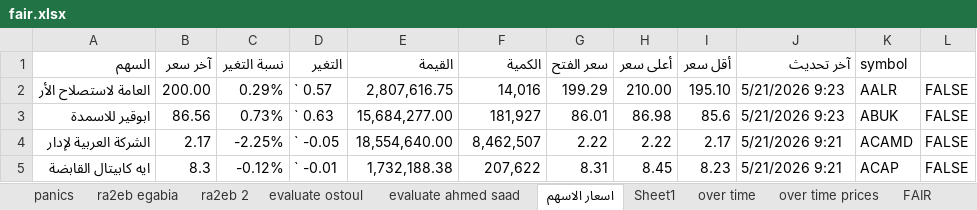
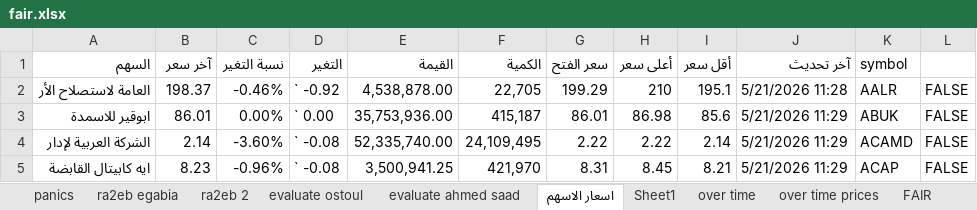
Before and after one commit to MinaLMG/EGX, an Excel workbook: backend/utils/fair.xlsx, sheet اسعار الاسهم, drawn as a sheet; only a part is shown; values as stored, in another font and other column widths than the file's, no cell formats; the diff covers the shown part only; the diff names each change by its address in the sheet, - before the commit and + after, or states it on an @@ line.

```diff
--- a/backend/utils/fair.xlsx (sheet اسعار الاسهم)
+++ b/backend/utils/fair.xlsx (sheet اسعار الاسهم)
-B2 (آخر سعر): 200.00
+B2 (آخر سعر): 198.37
-C2 (نسبة التغير): 0.29%
+C2 (نسبة التغير): -0.46%
-D2 (التغير): ` 0.57
+D2 (التغير): ` -0.92
-E2 (القيمة): 2,807,616.75
+E2 (القيمة): 4,538,878.00
-F2 (الكمية): 14,016
+F2 (الكمية): 22,705
-H2 (أعلى سعر): 210.00
+H2 (أعلى سعر): 210
-I2 (أقل سعر): 195.10
+I2 (أقل سعر): 195.1
-J2 (آخر تحديث): 5/21/2026 9:23
+J2 (آخر تحديث): 5/21/2026 11:28
-B3 (آخر سعر): 86.56
+B3 (آخر سعر): 86.01
-C3 (نسبة التغير): 0.73%
+C3 (نسبة التغير): 0.00%
-D3 (التغير): ` 0.63
+D3 (التغير): ` 0.00
-E3 (القيمة): 15,684,277.00
+E3 (القيمة): 35,753,936.00
-F3 (الكمية): 181,927
+F3 (الكمية): 415,187
-J3 (آخر تحديث): 5/21/2026 9:23
+J3 (آخر تحديث): 5/21/2026 11:29
-B4 (آخر سعر): 2.17
+B4 (آخر سعر): 2.14
-C4 (نسبة التغير): -2.25%
+C4 (نسبة التغير): -3.60%
-D4 (التغير): ` -0.05
+D4 (التغير): ` -0.08
-E4 (القيمة): 18,554,640.00
+E4 (القيمة): 52,335,740.00
-F4 (الكمية): 8,462,507
+F4 (الكمية): 24,109,495
-I4 (أقل سعر): 2.17
+I4 (أقل سعر): 2.14
-J4:J5 (آخر تحديث): 5/21/2026 9:21
+J4:J5 (آخر تحديث): 5/21/2026 11:29
-B5 (آخر سعر): 8.3
+B5 (آخر سعر): 8.23
-C5 (نسبة التغير): -0.12%
+C5 (نسبة التغير): -0.96%
-D5 (التغير): ` -0.01
+D5 (التغير): ` -0.08
-E5 (القيمة): 1,732,188.38
+E5 (القيمة): 3,500,941.25
-F5 (الكمية): 207,622
+F5 (الكمية): 421,970
-I5 (أقل سعر): 8.23
+I5 (أقل سعر): 8.21
```
Also changed, not shown: 7 added rows, 12 removed rows and 1602 edited cells elsewhere in this sheet, sheet Sheet1, sheet panics, sheet evaluate ostoul, sheet FAIR, sheet evaluate ahmed saad, sheet ra2eb egabia, cell formats, formulas that keep their value, hidden cells, 27 other files.
